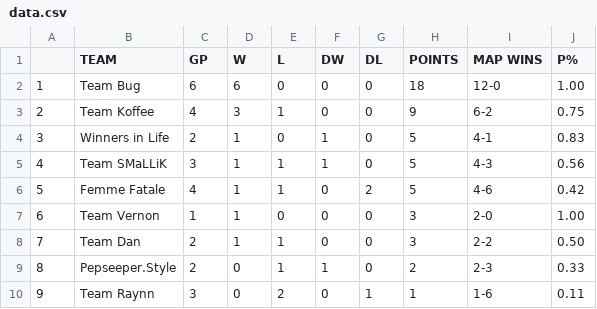
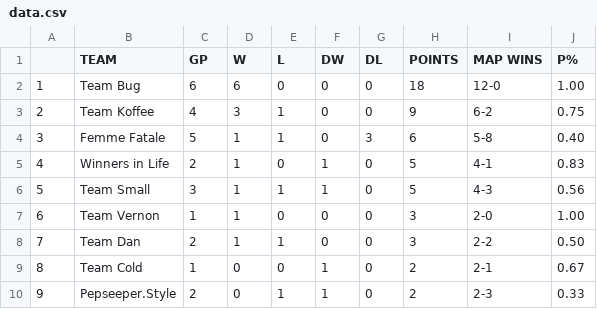
Before and after one commit to Aryss/aryss.github.io, a CSV file: ascup/data.csv, drawn as a sheet; only a part is shown; the diff covers the shown part only.

Commit message:
Updated table data

```diff
--- a/ascup/data.csv
+++ b/ascup/data.csv
@@ -3,8 +3,8 @@
 2,Team Koffee,4,3,1,0,0,9,6-2,0.75
-3,Winners in Life,2,1,0,1,0,5,4-1,0.83
-4,Team SMaLLiK,3,1,1,1,0,5,4-3,0.56
-5,Femme Fatale,4,1,1,0,2,5,4-6,0.42
+3,Femme Fatale,5,1,1,0,3,6,5-8,0.40
+4,Winners in Life,2,1,0,1,0,5,4-1,0.83
+5,Team Small,3,1,1,1,0,5,4-3,0.56
 6,Team Vernon,1,1,0,0,0,3,2-0,1.00
 7,Team Dan,2,1,1,0,0,3,2-2,0.50
-8,Pepseeper.Style,2,0,1,1,0,2,2-3,0.33
-9,Team Raynn,3,0,2,0,1,1,1-6,0.11
+8,Team Cold,1,0,0,1,0,2,2-1,0.67
+9,Pepseeper.Style,2,0,1,1,0,2,2-3,0.33
```
Also changed, not shown: 15 edited cells elsewhere in this file, ascup/data_ru.csv.
